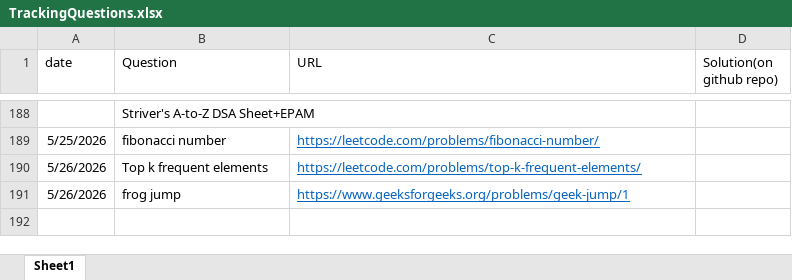
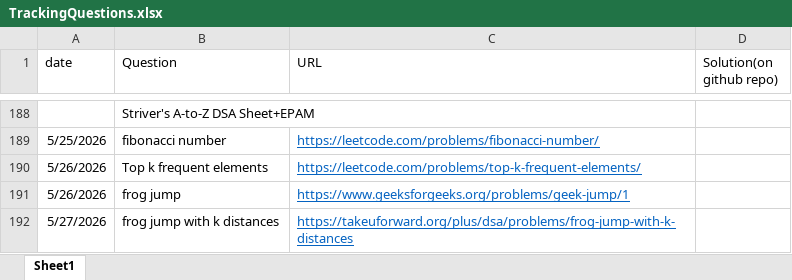
Before and after one commit to gouravsoni9999/DailyCPQuestionsPractise, an Excel workbook: TrackingQuestions.xlsx, sheet Sheet1, drawn as a sheet; only a part is shown, gaps mark what is left out; values as stored, in another font and other column widths than the file's, no borders; the diff names each change by its address in the sheet, - before the commit and + after, or states it on an @@ line.

Commit message:
Problem: frog jump with k distances

```diff
--- a/TrackingQuestions.xlsx (sheet Sheet1)
+++ b/TrackingQuestions.xlsx (sheet Sheet1)
+row 192: 5/27/2026 | frog jump with k distances | https://takeuforward.org/plus/dsa/problems/frog-jump-with-k-distances
```
Also changed, not shown: 1 other file.
